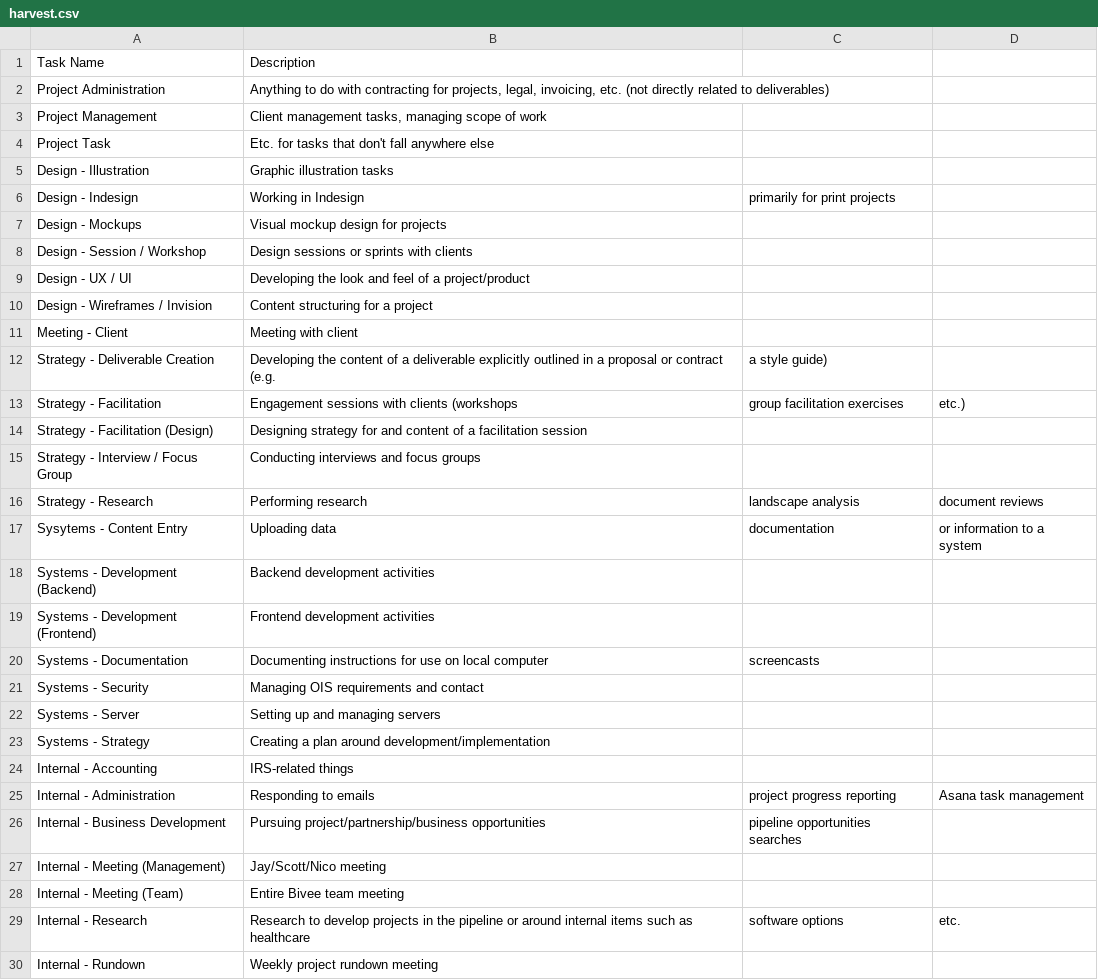
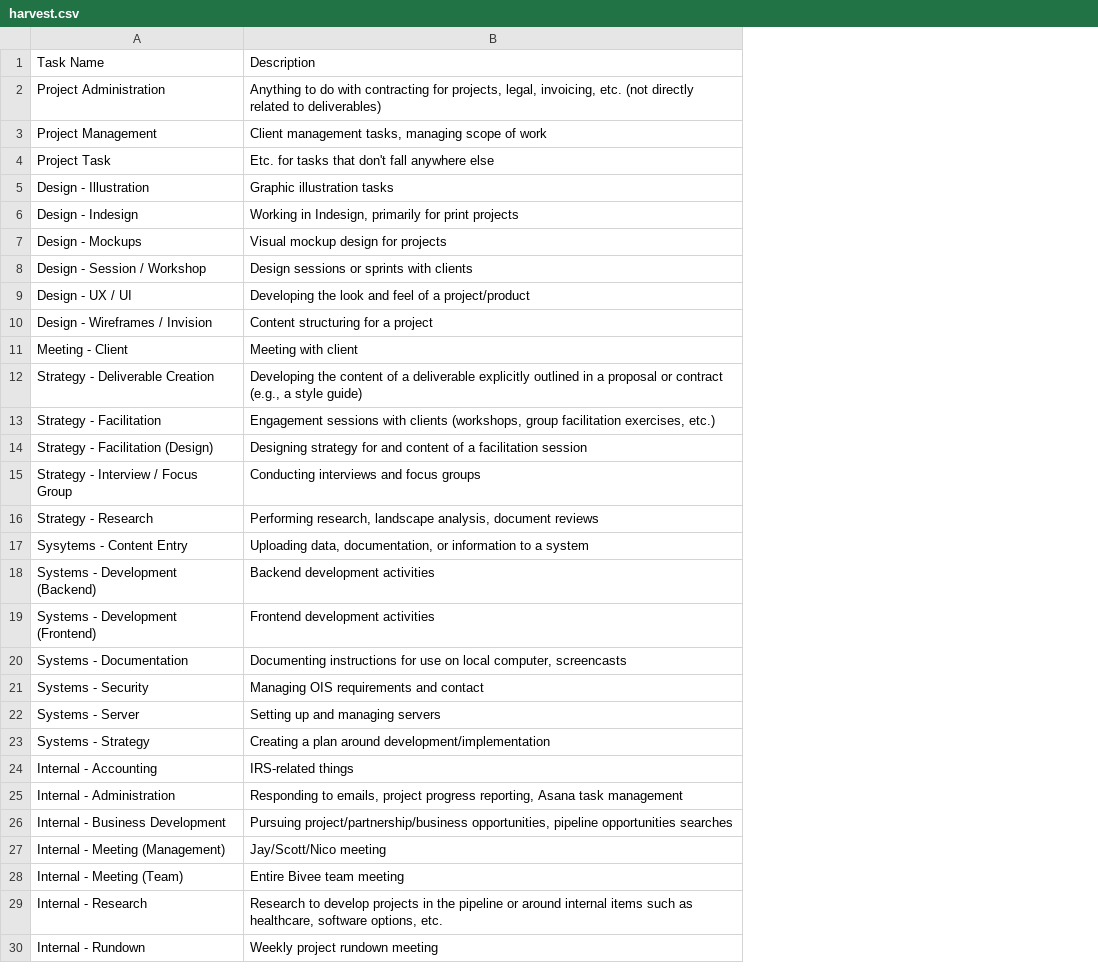
Before and after one commit to niklascp/bivee-docs, a CSV file: harvest.csv, drawn as a sheet; the diff names each change by its address in the sheet, - before the commit and + after, or states it on an @@ line.

Commit message:
Update harvest.csv

```diff
--- a/harvest.csv
+++ b/harvest.csv
-column C, rows 6-29: primarily for print projects |  |  |  |  |  | a style guide) | group facilitation exercises |  |  | landscape analysis | documentation |  |  | screencasts |  |  |  |  | project progress reporting | pipeline opportunities searches |  |  | software options
-column D, rows 13-29: etc.) |  |  | document reviews | or information to a system |  |  |  |  |  |  |  | Asana task management |  |  |  | etc.
-B6: Working in Indesign
+B6: Working in Indesign, primarily for print projects
-B12: …or contract (e.g.
+B12: …or contract (e.g., a style guide)
-B13: …with clients (workshops
+B13: …with clients (workshops, group facilitation exercises, etc.)
-B16: Performing research
+B16: Performing research, landscape analysis, document reviews
-B17: Uploading data
+B17: Uploading data, documentation, or information to a system
-B20: …on local computer
+B20: …on local computer, screencasts
-B25: Responding to emails
+B25: Responding to emails, project progress reporting, Asana task management
-B26: Pursuing project/partnership/business opportunities
+B26: Pursuing project/partnership/business opportunities, pipeline opportunities searches
-B29: …such as healthcare
+B29: …such as healthcare, software options, etc.
```
